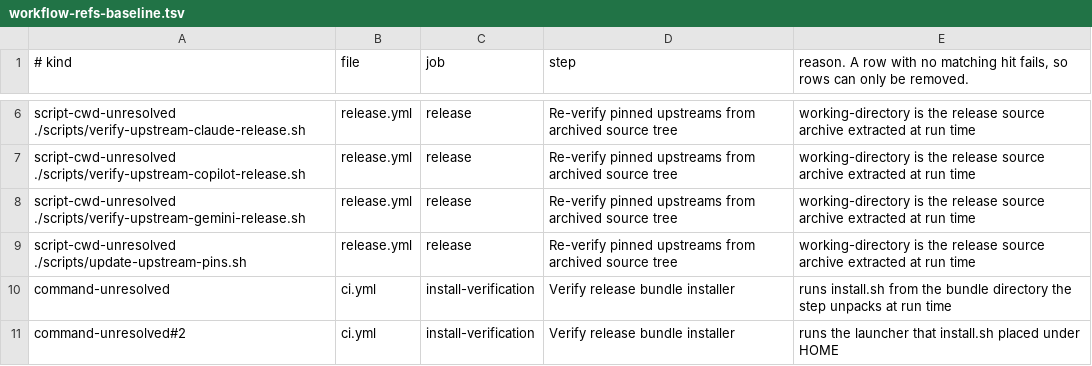
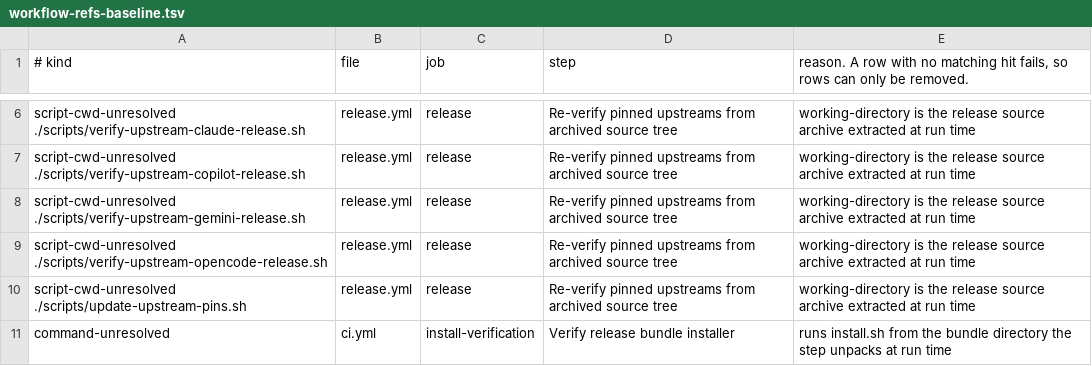
Before and after one commit to omkhar/workcell, a TSV file: policy/workflow-refs-baseline.tsv, drawn as a sheet; only a part is shown, gaps mark what is left out; the shorter side is filled out with more unchanged rows.

```diff
--- a/policy/workflow-refs-baseline.tsv
+++ b/policy/workflow-refs-baseline.tsv
@@ -8,2 +8,3 @@ script-cwd-unresolved ./scripts/verify-upstream-copilot-release.sh	release.yml	r
 script-cwd-unresolved ./scripts/verify-upstream-gemini-release.sh	release.yml	release	Re-verify pinned upstreams from archived source tree	working-directory is the release source archive extracted at run time
+script-cwd-unresolved ./scripts/verify-upstream-opencode-release.sh	release.yml	release	Re-verify pinned upstreams from archived source tree	working-directory is the release source archive extracted at run time
 script-cwd-unresolved ./scripts/update-upstream-pins.sh	release.yml	release	Re-verify pinned upstreams from archived source tree	working-directory is the release source archive extracted at run time
```
Also changed, not shown: 7 other files.
